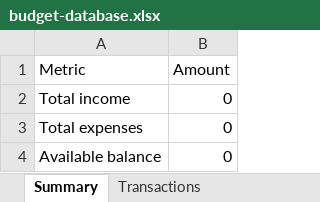
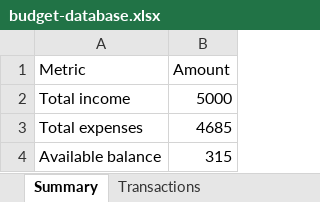
Before and after one commit to Risen7/budget-tracker, an Excel workbook: budget-database.xlsx, sheet Summary, drawn as a sheet; values as stored, in another font and other column widths than the file's, no borders; the diff names each change by its address in the sheet, - before the commit and + after, or states it on an @@ line.

```diff
--- a/budget-database.xlsx (sheet Summary)
+++ b/budget-database.xlsx (sheet Summary)
-B2 (Amount): 0
+B2 (Amount): 5000
-B3 (Amount): 0
+B3 (Amount): 4685
-B4 (Amount): 0
+B4 (Amount): 315
```
Also changed, not shown: sheet Transactions, 1 other file.
